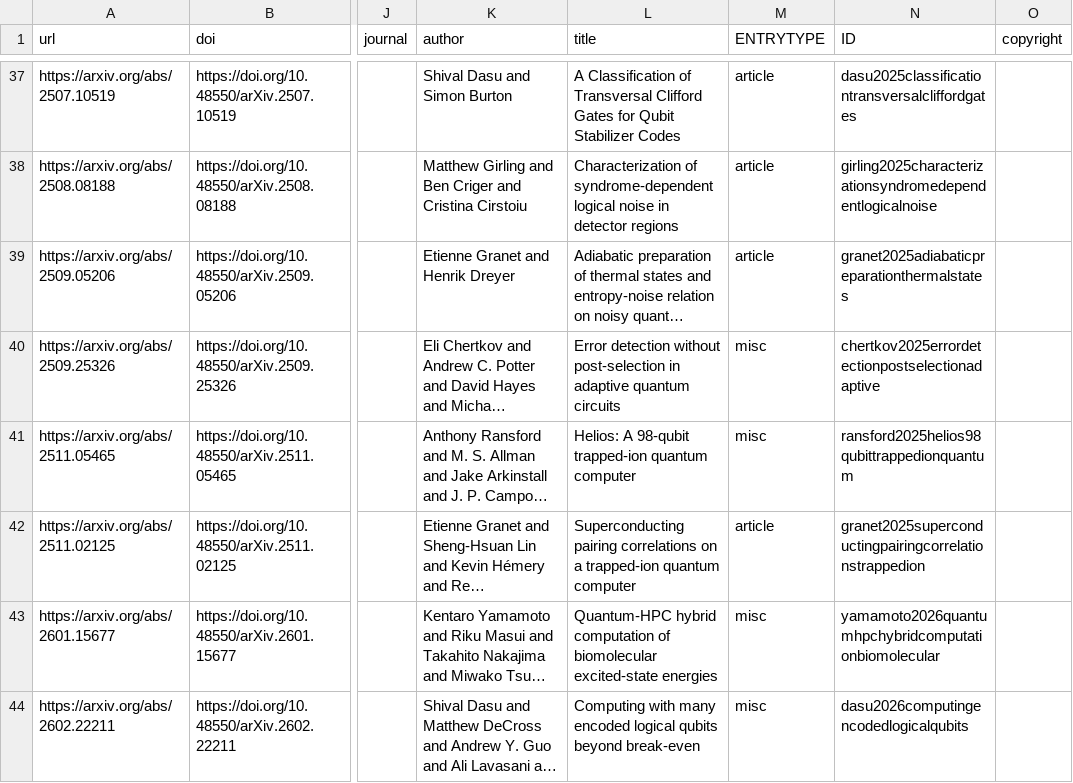
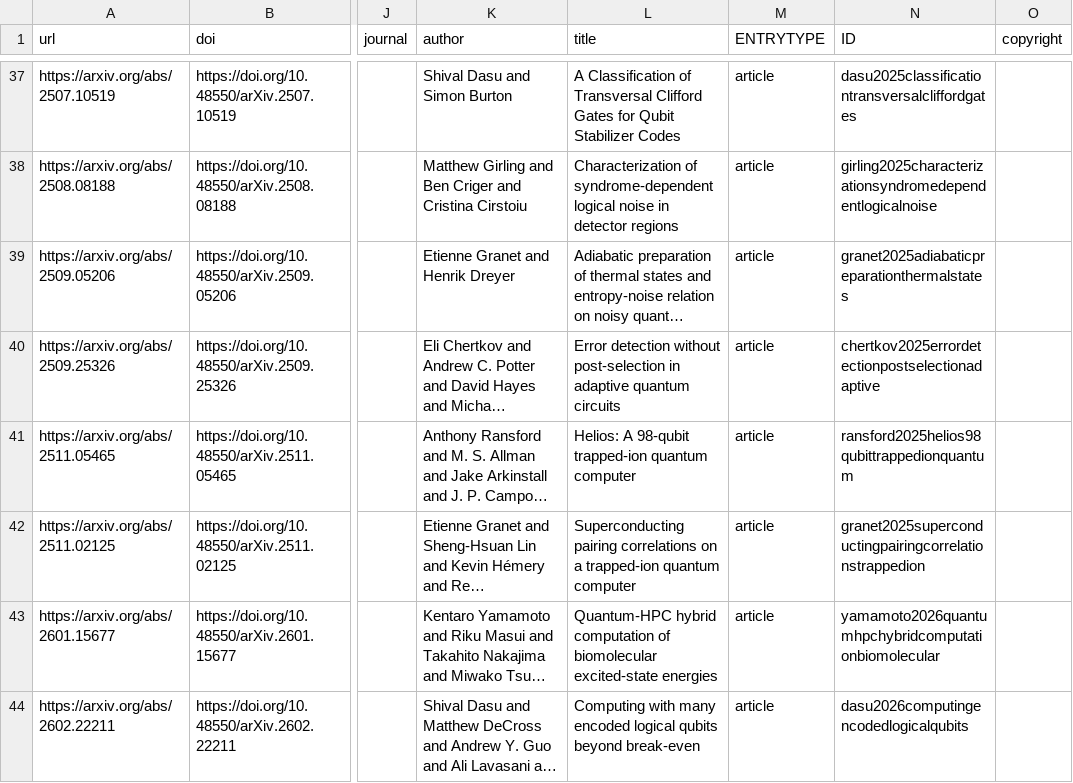
Before and after one commit to Quantinuum/quantinuum-publications, a CSV file: csv/hardware-articles.csv, drawn as a sheet; only a part is shown, gaps mark what is left out; long unchanged cells end in …; the diff covers the shown part only; the diff names each change by its address in the sheet, - before the commit and + after, or states it on an @@ line.

```diff
--- a/csv/hardware-articles.csv
+++ b/csv/hardware-articles.csv
-M40:M41 (ENTRYTYPE): misc
+M40:M41 (ENTRYTYPE): article
-M43:M44 (ENTRYTYPE): misc
+M43:M44 (ENTRYTYPE): article
```
Also changed, not shown: 5 added rows elsewhere in this file, csv/hardware-citations.csv, csv/hardware-collaborations.csv, 2 other files.
